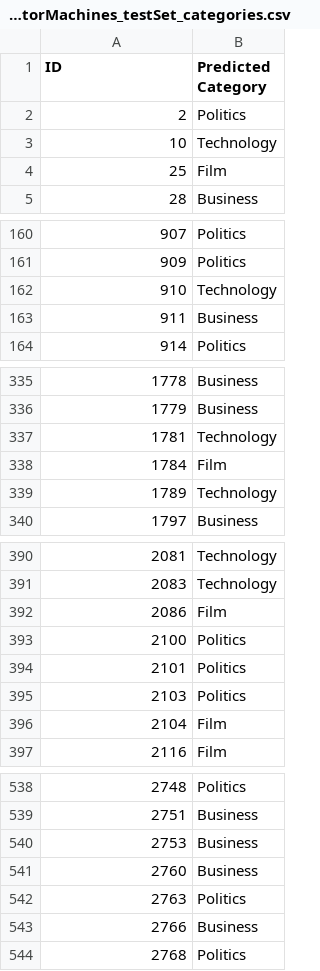
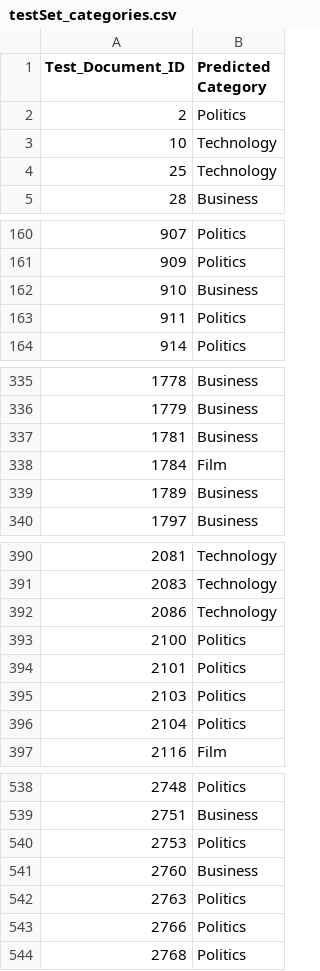
Before and after one commit to DelphianCalamity/text-mining, a CSV file: Report/classification/testSet_categories.csv (was Report/classification/SupportVectorMachines_testSet_categories.csv), drawn as a sheet; only a part is shown, gaps mark what is left out; the diff covers the shown part only.

```diff
--- a/Report/classification/SupportVectorMachines_testSet_categories.csv
+++ b/Report/classification/testSet_categories.csv
@@ -1,5 +1,5 @@
-ID	Predicted Category
+Test_Document_ID	Predicted Category
 2	Politics
 10	Technology
-25	Film
+25	Technology
 28	Business
@@ -161,4 +161,4 @@ ID	Predicted Category
 909	Politics
-910	Technology
-911	Business
+910	Business
+911	Politics
 914	Politics
@@ -336,5 +336,5 @@ ID	Predicted Category
 1779	Business
-1781	Technology
+1781	Business
 1784	Film
-1789	Technology
+1789	Business
 1797	Business
@@ -391,3 +391,3 @@ ID	Predicted Category
 2083	Technology
-2086	Film
+2086	Technology
 2100	Politics
@@ -395,3 +395,3 @@ ID	Predicted Category
 2103	Politics
-2104	Film
+2104	Politics
 2116	Film
@@ -539,6 +539,6 @@ ID	Predicted Category
 2751	Business
-2753	Business
+2753	Politics
 2760	Business
 2763	Politics
-2766	Business
+2766	Politics
 2768	Politics
```
Also changed, not shown: 74 edited cells elsewhere in this file, 10 other files.
